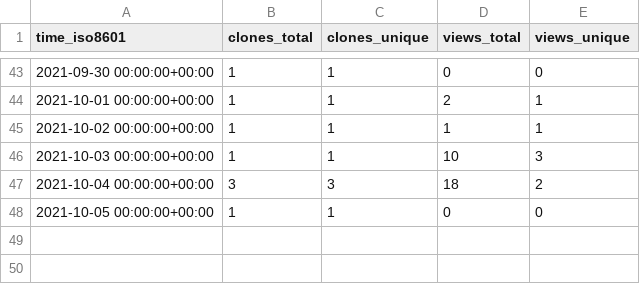
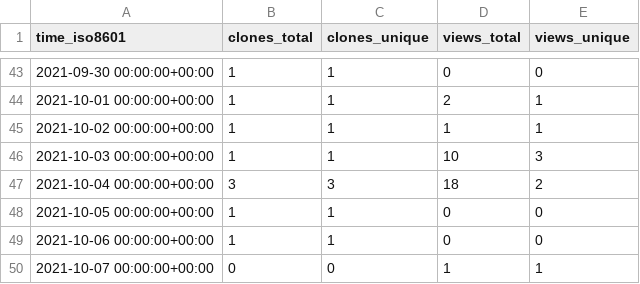
Before and after one commit to chjch/LAA4356, a CSV file: chjch/LAA4356/ghrs-data/views_clones_aggregate.csv, drawn as a sheet; only a part is shown, gaps mark what is left out.

```diff
--- a/chjch/LAA4356/ghrs-data/views_clones_aggregate.csv
+++ b/chjch/LAA4356/ghrs-data/views_clones_aggregate.csv
@@ -48 +48,3 @@ time_iso8601,clones_total,clones_unique,views_total,views_unique
 2021-10-05 00:00:00+00:00,1,1,0,0
+2021-10-06 00:00:00+00:00,1,1,0,0
+2021-10-07 00:00:00+00:00,0,0,1,1
```
Also changed, not shown: 1 other file.
